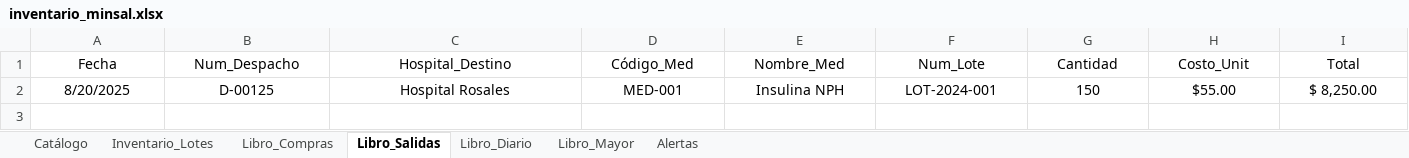
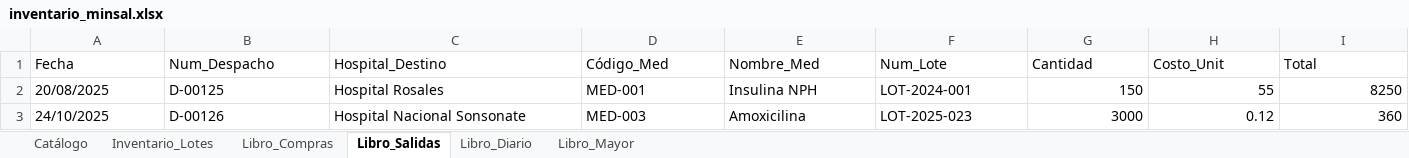
Before and after one commit to EliezerFernandoHernandezDiaz/SistemaContableMinsal, an Excel workbook: data/inventario_minsal.xlsx, sheet Libro_Salidas, drawn as a sheet; only a part is shown; values as stored, in another font and other column widths than the file's, no borders; rows hold the shown columns only; the diff covers the shown part only; the diff names each change by its address in the sheet, - before the commit and + after, or states it on an @@ line.

```diff
--- a/data/inventario_minsal.xlsx (sheet Libro_Salidas)
+++ b/data/inventario_minsal.xlsx (sheet Libro_Salidas)
-sheet tab: Alertas
-A1:I1 alignment: center
+A1:I1 alignment: left
-A2 (Fecha): 8/20/2025
+A2 (Fecha): 20/08/2025
-A2:F2 alignment: center
+A2:F2 alignment: left
-G2:I2 alignment: center
+G2:I2 alignment: right
-H2 (Costo_Unit): $55.00
+H2 (Costo_Unit): 55
-I2 (Total): $ 8,250.00
+I2 (Total): 8250
+row 3: 24/10/2025 | D-00126 | Hospital Nacional Sonsonate | MED-003 | Amoxicilina | LOT-2025-023 | 3000 | 0.12 | 360
```
Also changed, not shown: cell formats elsewhere in this sheet, sheet Libro_Compras, sheet Libro_Mayor, sheet Inventario_Lotes, sheet Libro_Diario, sheet Catálogo, formulas that keep their value, 4 other files.
